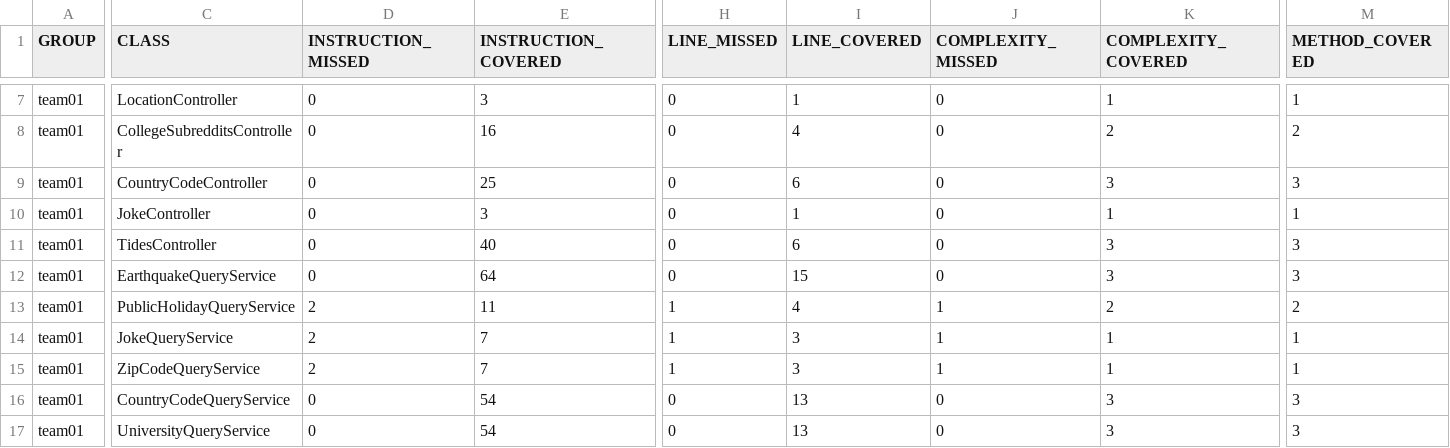
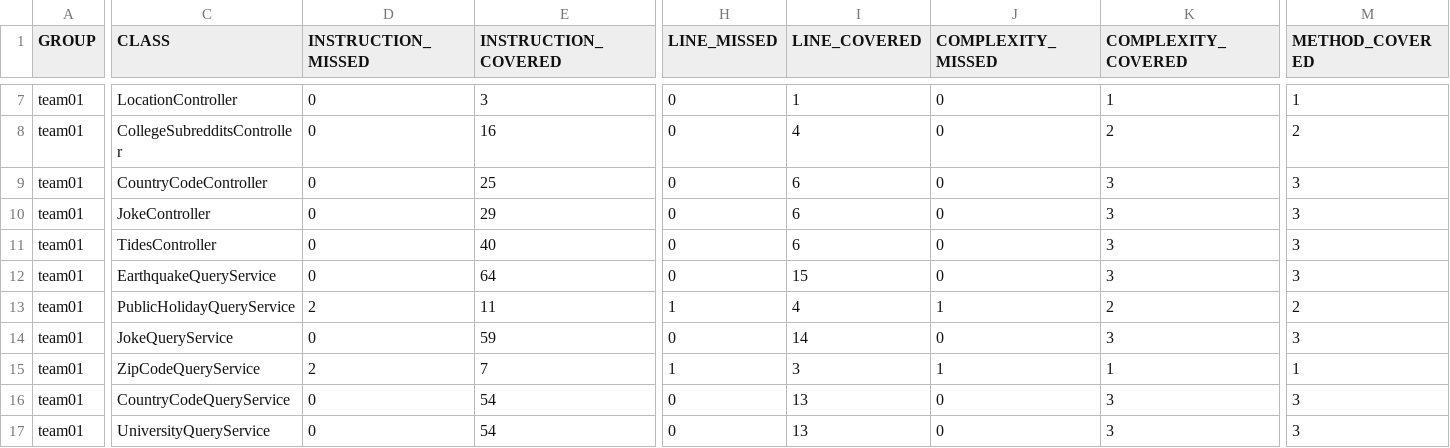
Before and after one commit to ucsb-cs156-w24/team01-w24-4pm-4, a CSV file: jacoco/jacoco.csv, drawn as a sheet; only a part is shown, gaps mark what is left out; the diff covers the shown part only; the diff names each change by its address in the sheet, - before the commit and + after, or states it on an @@ line.

```diff
--- a/jacoco/jacoco.csv
+++ b/jacoco/jacoco.csv
-E10 (INSTRUCTION_COVERED): 3
+E10 (INSTRUCTION_COVERED): 29
-I10 (LINE_COVERED): 1
+I10 (LINE_COVERED): 6
-K10 (COMPLEXITY_COVERED): 1
+K10 (COMPLEXITY_COVERED): 3
-M10 (METHOD_COVERED): 1
+M10 (METHOD_COVERED): 3
-D14 (INSTRUCTION_MISSED): 2
+D14 (INSTRUCTION_MISSED): 0
-E14 (INSTRUCTION_COVERED): 7
+E14 (INSTRUCTION_COVERED): 59
-H14 (LINE_MISSED): 1
+H14 (LINE_MISSED): 0
-I14 (LINE_COVERED): 3
+I14 (LINE_COVERED): 14
-J14 (COMPLEXITY_MISSED): 1
+J14 (COMPLEXITY_MISSED): 0
-K14 (COMPLEXITY_COVERED): 1
+K14 (COMPLEXITY_COVERED): 3
-M14 (METHOD_COVERED): 1
+M14 (METHOD_COVERED): 3
```
Also changed, not shown: 1 edited cell elsewhere in this file, 11 other files.
